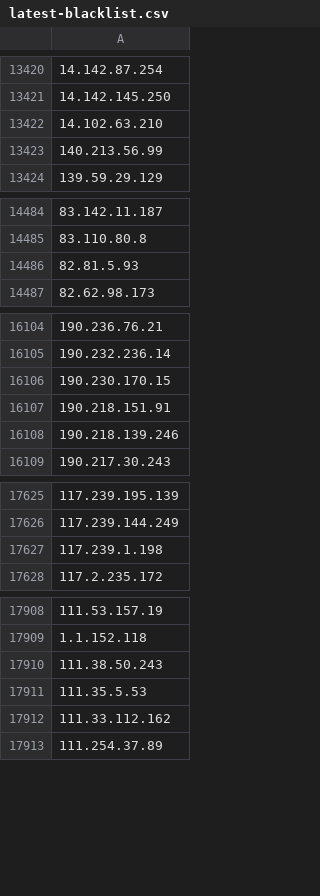
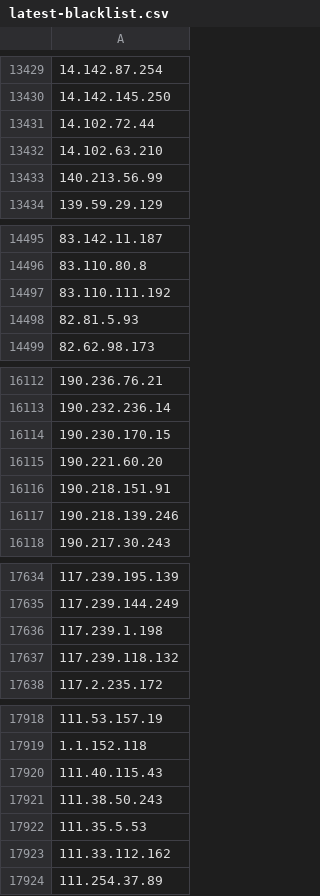
Before and after one commit to gnxsecurity/gnx-threat-intelligence, a CSV file: latest-blacklist.csv, drawn as a sheet; only a part is shown, gaps mark what is left out; the diff covers the shown part only; the diff names each change by its address in the sheet, - before the commit and + after, or states it on an @@ line.

```diff
--- a/latest-blacklist.csv
+++ b/latest-blacklist.csv
+row 13431: 14.102.72.44
+row 14497: 83.110.111.192
+row 16115: 190.221.60.20
+row 17637: 117.239.118.132
+row 17920: 111.40.115.43
```
Also changed, not shown: 6 added rows and 47 moved rows elsewhere in this file, 4 other files.
